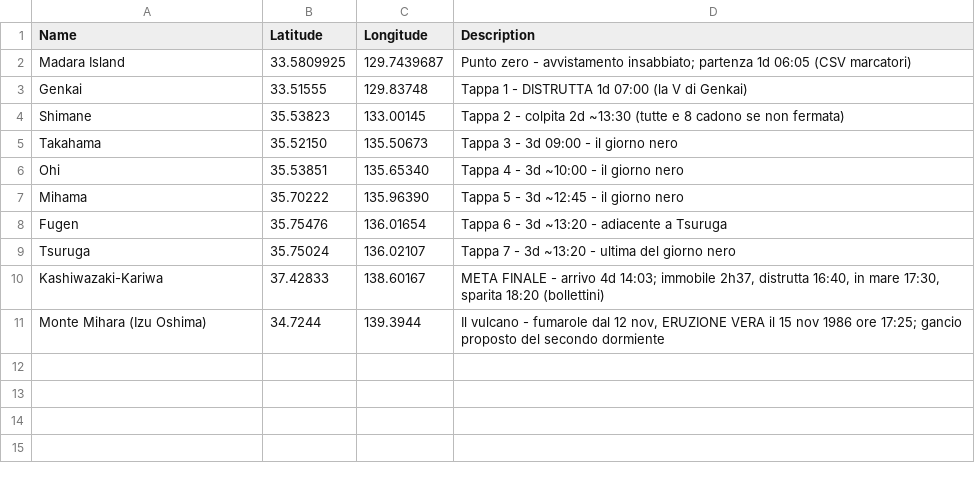
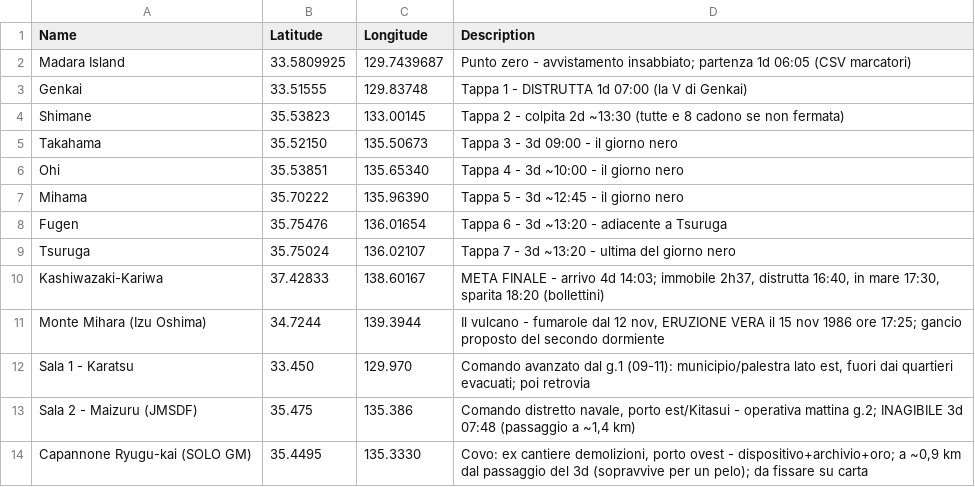
Before and after one commit to Maruga/RPG-Quests, a CSV file: Investigare/Avventura Richiamo/punti-mappa-avventura.csv, drawn as a sheet; the diff names each change by its address in the sheet, - before the commit and + after, or states it on an @@ line.

```diff
--- a/Investigare/Avventura Richiamo/punti-mappa-avventura.csv
+++ b/Investigare/Avventura Richiamo/punti-mappa-avventura.csv
+row 12: Sala 1 - Karatsu | 33.450 | 129.970 | Comando avanzato dal g.1 (09-11): municipio/palestra lato est, fuori dai quartieri evacuati; poi retrovia
+row 13: Sala 2 - Maizuru (JMSDF) | 35.475 | 135.386 | Comando distretto navale, porto est/Kitasui - operativa mattina g.2; INAGIBILE 3d 07:48 (passaggio a ~1,4 km)
+row 14: Capannone Ryugu-kai (SOLO GM) | 35.4495 | 135.3330 | Covo: ex cantiere demolizioni, porto ovest - dispositivo+archivio+oro; a ~0,9 km dal passaggio del 3d (sopravvive per un pelo); da fissare su carta
```
Also changed, not shown: 7 other files.
